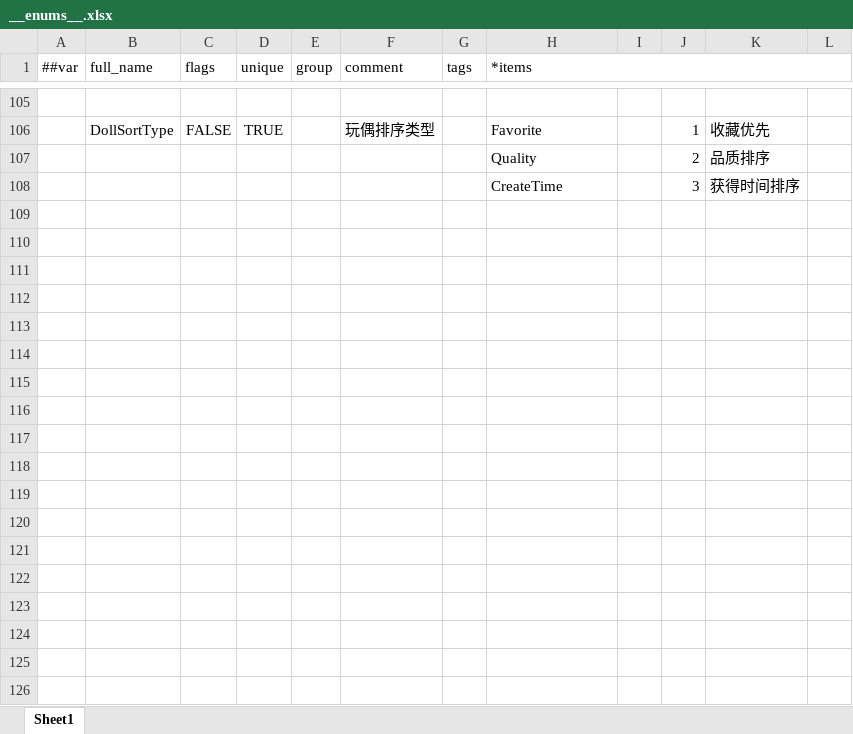
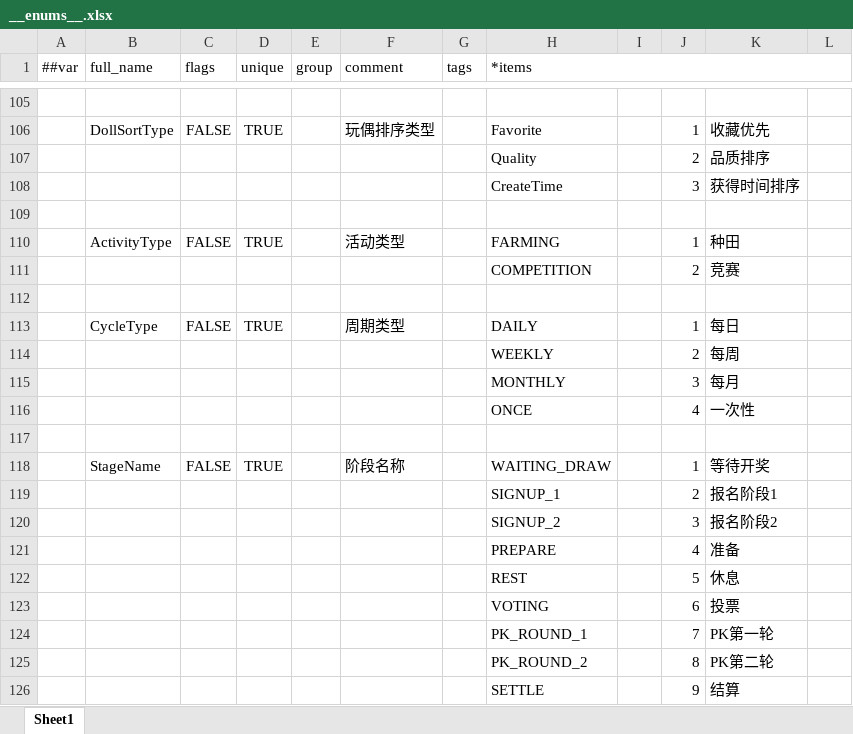
Before and after one commit to lk2023060901/xDooria-config, an Excel workbook: datas/__enums__.xlsx, sheet Sheet1, drawn as a sheet; only a part is shown, gaps mark what is left out; values as stored, in another font and other column widths than the file's, no borders; the diff names each change by its address in the sheet, - before the commit and + after, or states it on an @@ line.

```diff
--- a/datas/__enums__.xlsx (sheet Sheet1)
+++ b/datas/__enums__.xlsx (sheet Sheet1)
+row 109: (empty)
+row 110:  | ActivityType | FALSE | TRUE |  | 活动类型 |  | FARMING |  | 1 | 种田
+row 111:  |  |  |  |  |  |  | COMPETITION |  | 2 | 竞赛
+row 112: (empty)
+row 113:  | CycleType | FALSE | TRUE |  | 周期类型 |  | DAILY |  | 1 | 每日
+row 114:  |  |  |  |  |  |  | WEEKLY |  | 2 | 每周
+row 115:  |  |  |  |  |  |  | MONTHLY |  | 3 | 每月
+row 116:  |  |  |  |  |  |  | ONCE |  | 4 | 一次性
+row 117: (empty)
+row 118:  | StageName | FALSE | TRUE |  | 阶段名称 |  | WAITING_DRAW |  | 1 | 等待开奖
+row 119:  |  |  |  |  |  |  | SIGNUP_1 |  | 2 | 报名阶段1
+row 120:  |  |  |  |  |  |  | SIGNUP_2 |  | 3 | 报名阶段2
+row 121:  |  |  |  |  |  |  | PREPARE |  | 4 | 准备
+row 122:  |  |  |  |  |  |  | REST |  | 5 | 休息
+row 123:  |  |  |  |  |  |  | VOTING |  | 6 | 投票
+row 124:  |  |  |  |  |  |  | PK_ROUND_1 |  | 7 | PK第一轮
+row 125:  |  |  |  |  |  |  | PK_ROUND_2 |  | 8 | PK第二轮
+row 126:  |  |  |  |  |  |  | SETTLE |  | 9 | 结算
```
Also changed, not shown: datas/__beans__.xlsx, datas/__tables__.xlsx, 5 other files.
